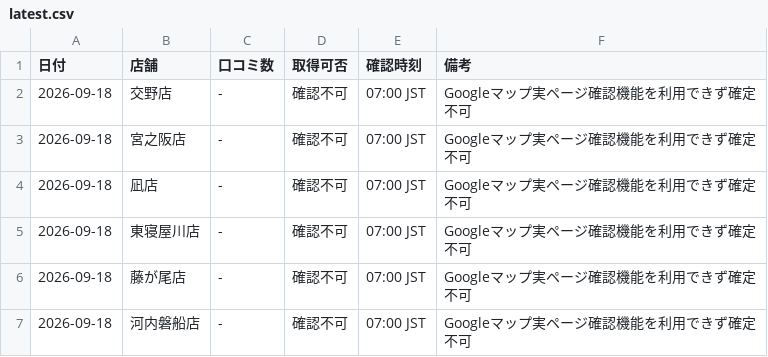
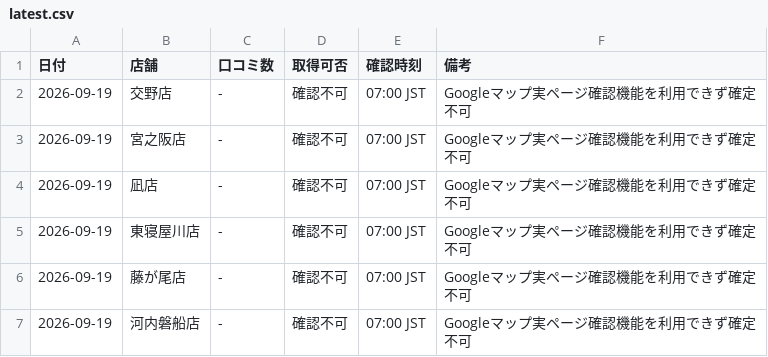
Before and after one commit to tatsuya20100530-cell/-MORIWAKI, a CSV file: google-business-check/data/latest.csv, drawn as a sheet.

Commit message:
Update Google Business latest for 2026-09-19

```diff
--- a/google-business-check/data/latest.csv
+++ b/google-business-check/data/latest.csv
@@ -1,7 +1,7 @@
 日付,店舗,口コミ数,取得可否,確認時刻,備考
-2026-09-18,交野店,-,確認不可,07:00 JST,Googleマップ実ページ確認機能を利用できず確定不可
-2026-09-18,宮之阪店,-,確認不可,07:00 JST,Googleマップ実ページ確認機能を利用できず確定不可
-2026-09-18,凪店,-,確認不可,07:00 JST,Googleマップ実ページ確認機能を利用できず確定不可
-2026-09-18,東寝屋川店,-,確認不可,07:00 JST,Googleマップ実ページ確認機能を利用できず確定不可
-2026-09-18,藤が尾店,-,確認不可,07:00 JST,Googleマップ実ページ確認機能を利用できず確定不可
-2026-09-18,河内磐船店,-,確認不可,07:00 JST,Googleマップ実ページ確認機能を利用できず確定不可
+2026-09-19,交野店,-,確認不可,07:00 JST,Googleマップ実ページ確認機能を利用できず確定不可
+2026-09-19,宮之阪店,-,確認不可,07:00 JST,Googleマップ実ページ確認機能を利用できず確定不可
+2026-09-19,凪店,-,確認不可,07:00 JST,Googleマップ実ページ確認機能を利用できず確定不可
+2026-09-19,東寝屋川店,-,確認不可,07:00 JST,Googleマップ実ページ確認機能を利用できず確定不可
+2026-09-19,藤が尾店,-,確認不可,07:00 JST,Googleマップ実ページ確認機能を利用できず確定不可
+2026-09-19,河内磐船店,-,確認不可,07:00 JST,Googleマップ実ページ確認機能を利用できず確定不可
```
